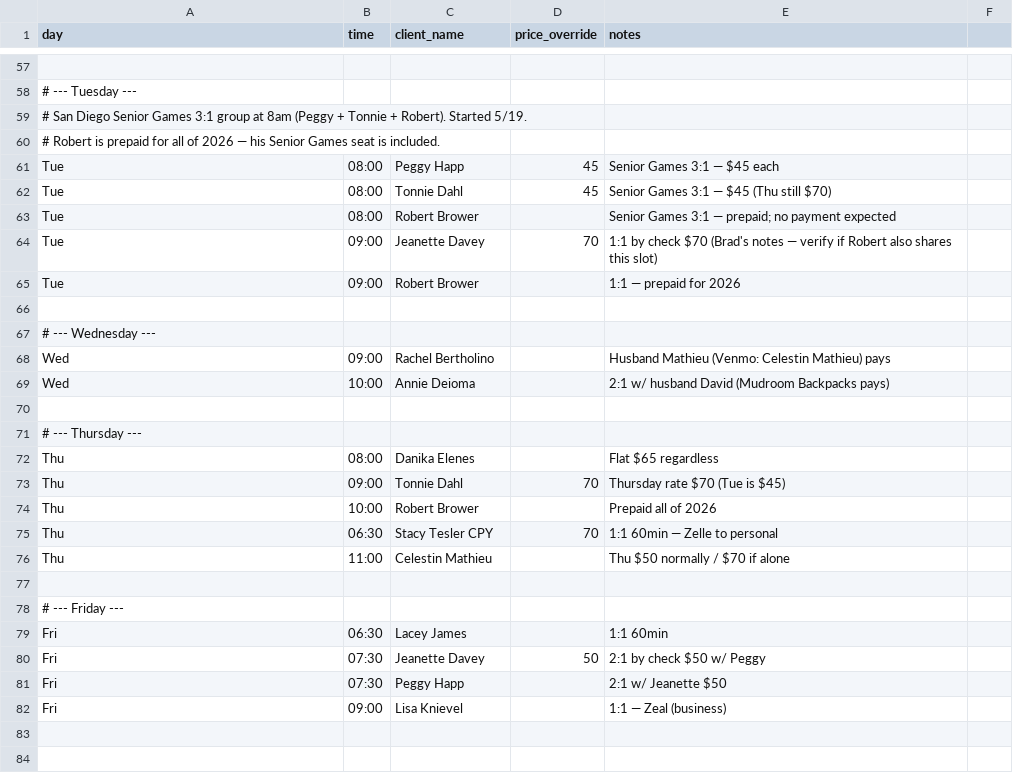
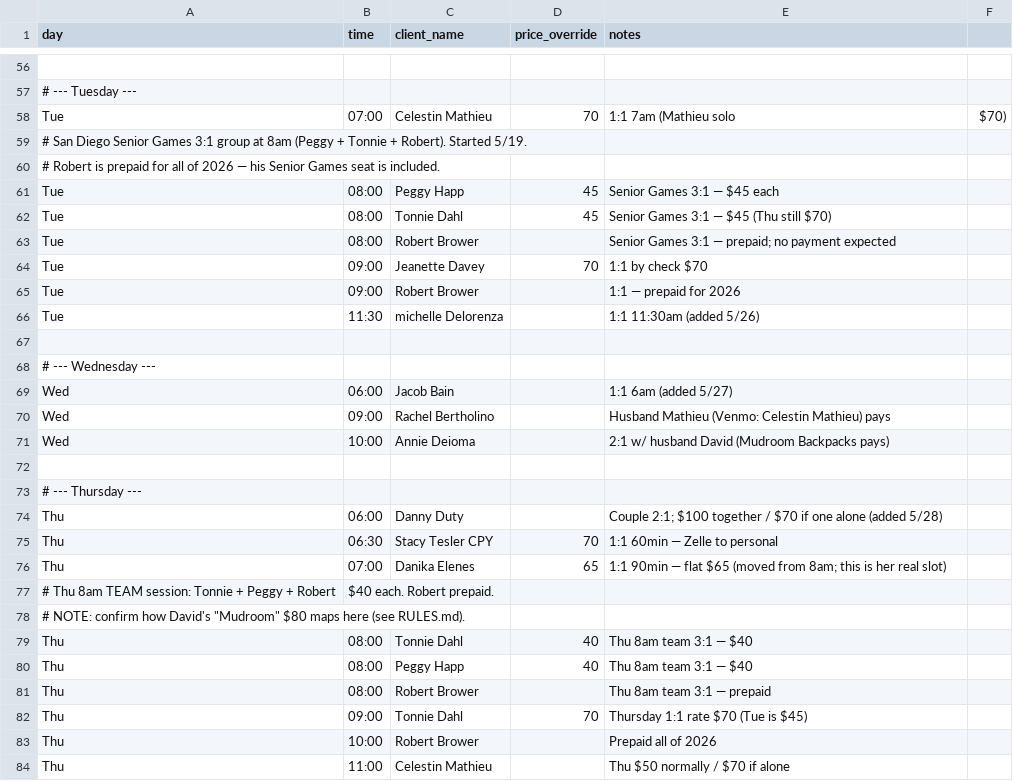
Before and after one commit to bradyeager/yeagers-gym, a CSV file: billing/schedule.csv, drawn as a sheet; only a part is shown, gaps mark what is left out; the shorter side is filled out with more unchanged rows; addresses are those after the commit; the diff covers the shown part only; the diff names each change by its address in the sheet, - before the commit and + after, or states it on an @@ line.

```diff
--- a/billing/schedule.csv
+++ b/billing/schedule.csv
+row 58: Tue | 07:00 | Celestin Mathieu | 70 | 1:1 7am (Mathieu solo | $70)
-E64 (notes): 1:1 by check $70 (Brad's notes — verify if Robert also shares this slot)
+E64 (notes): 1:1 by check $70
+row 66: Tue | 11:30 | michelle Delorenza |  | 1:1 11:30am (added 5/26)
+row 69: Wed | 06:00 | Jacob Bain |  | 1:1 6am (added 5/27)
+row 74: Thu | 06:00 | Danny Duty |  | Couple 2:1; $100 together / $70 if one alone (added 5/28)
+row 76: Thu | 07:00 | Danika Elenes | 65 | 1:1 90min — flat $65 (moved from 8am; this is her real slot)
+row 77: # Thu 8am TEAM session: Tonnie + Peggy + Robert | $40 each. Robert prepaid.
+row 78: # NOTE: confirm how David's "Mudroom" $80 maps here (see RULES.md).
+row 79: Thu | 08:00 | Tonnie Dahl | 40 | Thu 8am team 3:1 — $40
+row 80: Thu | 08:00 | Peggy Happ | 40 | Thu 8am team 3:1 — $40
-C81 (client_name): Danika Elenes
+C81 (client_name): Robert Brower
-E81 (notes): Flat $65 regardless
+E81 (notes): Thu 8am team 3:1 — prepaid
-E82 (notes): Thursday rate $70 (Tue is $45)
+E82 (notes): Thursday 1:1 rate $70 (Tue is $45)
```
Also changed, not shown: 1 removed row elsewhere in this file, billing/clients.csv, 4 other files.
